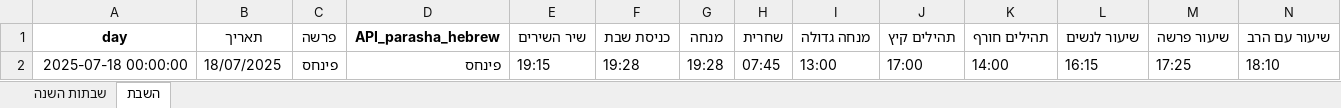
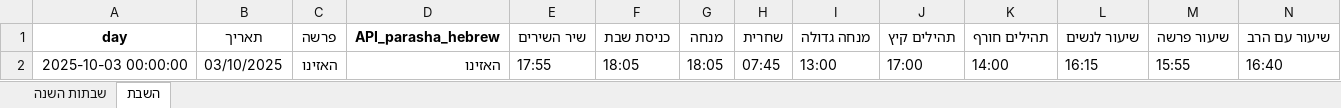
Before and after one commit to pilou73/horaires-shabbat, an Excel workbook: output/horaires_shabbat.xlsx, sheet השבת, drawn as a sheet; only a part is shown; values as stored, in another font and other column widths than the file's, no borders; removed rows and columns are numbered as before the commit, all else as after; rows hold the shown columns only; the diff names each change by its address in the sheet, - before the commit and + after, or states it on an @@ line.

```diff
--- a/output/horaires_shabbat.xlsx (sheet השבת)
+++ b/output/horaires_shabbat.xlsx (sheet השבת)
-row 2: 2025-07-18 00:00:00 | 18/07/2025 | פינחס | פינחס | 19:15 | 19:28 | 19:28 | 07:45 | 13:00 | 17:00 | 14:00 | 16:15 | 17:25 | 18:10
+row 2: 2025-10-03 00:00:00 | 03/10/2025 | האזינו | האזינו | 17:55 | 18:05 | 18:05 | 07:45 | 13:00 | 17:00 | 14:00 | 16:15 | 15:55 | 16:40
```
Also changed, not shown: sheet שבתות השנה, 9 other files.
